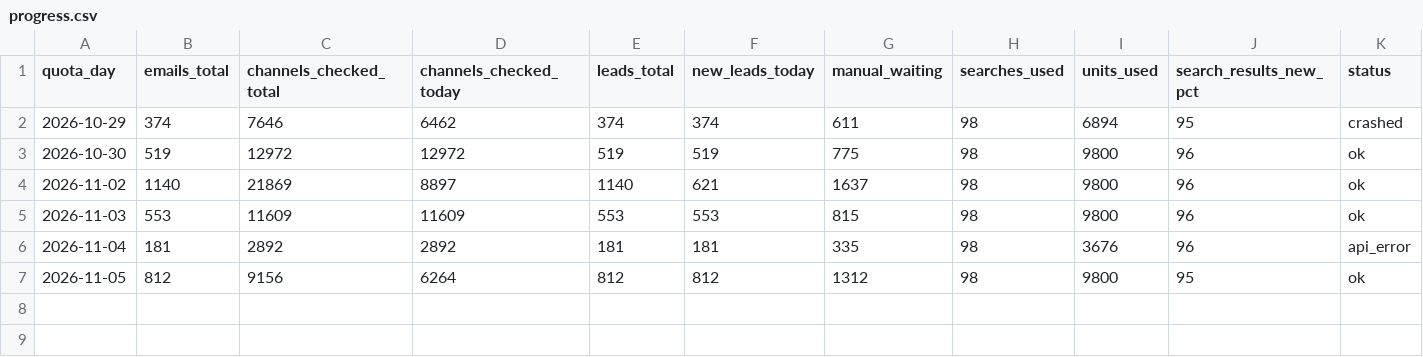
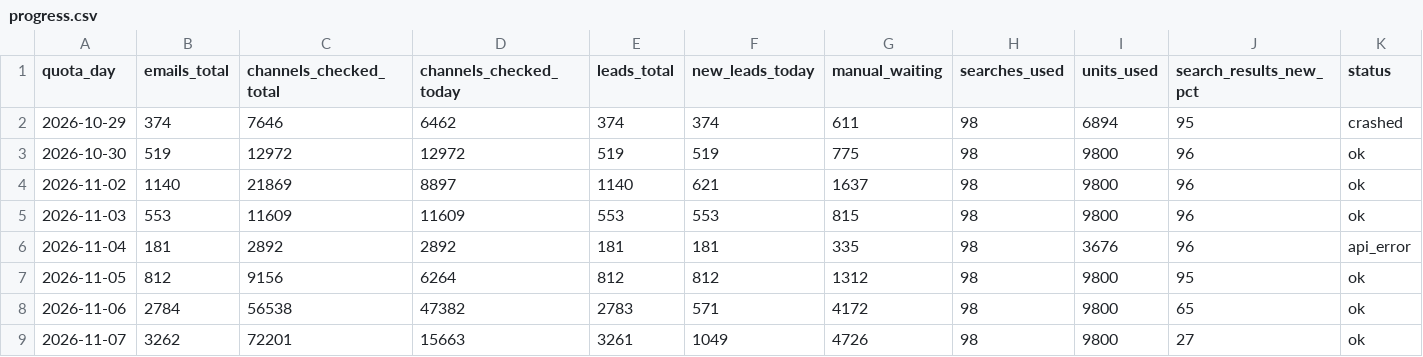
Before and after one commit to Zapas0/creator-lead-finder, a CSV file: output/progress.csv, drawn as a sheet.

```diff
--- a/output/progress.csv
+++ b/output/progress.csv
@@ -7 +7,3 @@ quota_day,emails_total,channels_checked_total,channels_checked_today,leads_total
 2026-11-05,812,9156,6264,812,812,1312,98,9800,95,ok
+2026-11-06,2784,56538,47382,2783,571,4172,98,9800,65,ok
+2026-11-07,3262,72201,15663,3261,1049,4726,98,9800,27,ok
```
Also changed, not shown: 16 other files.
